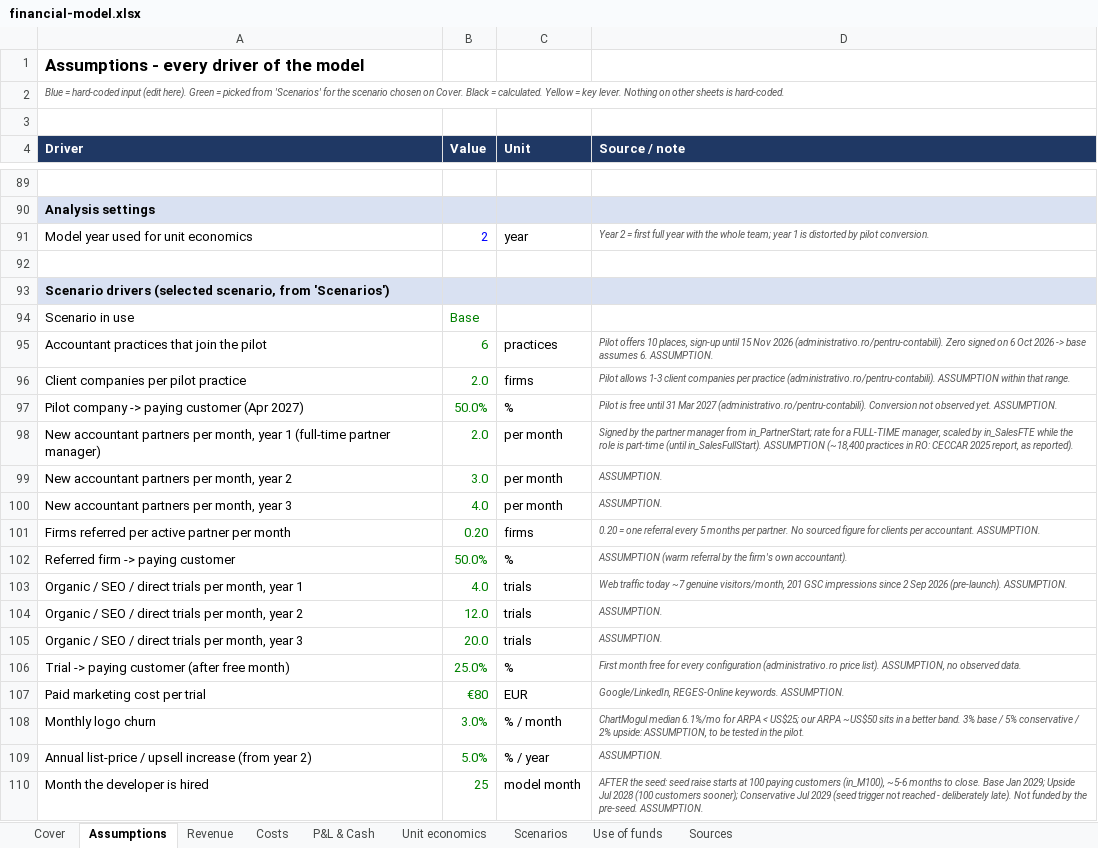
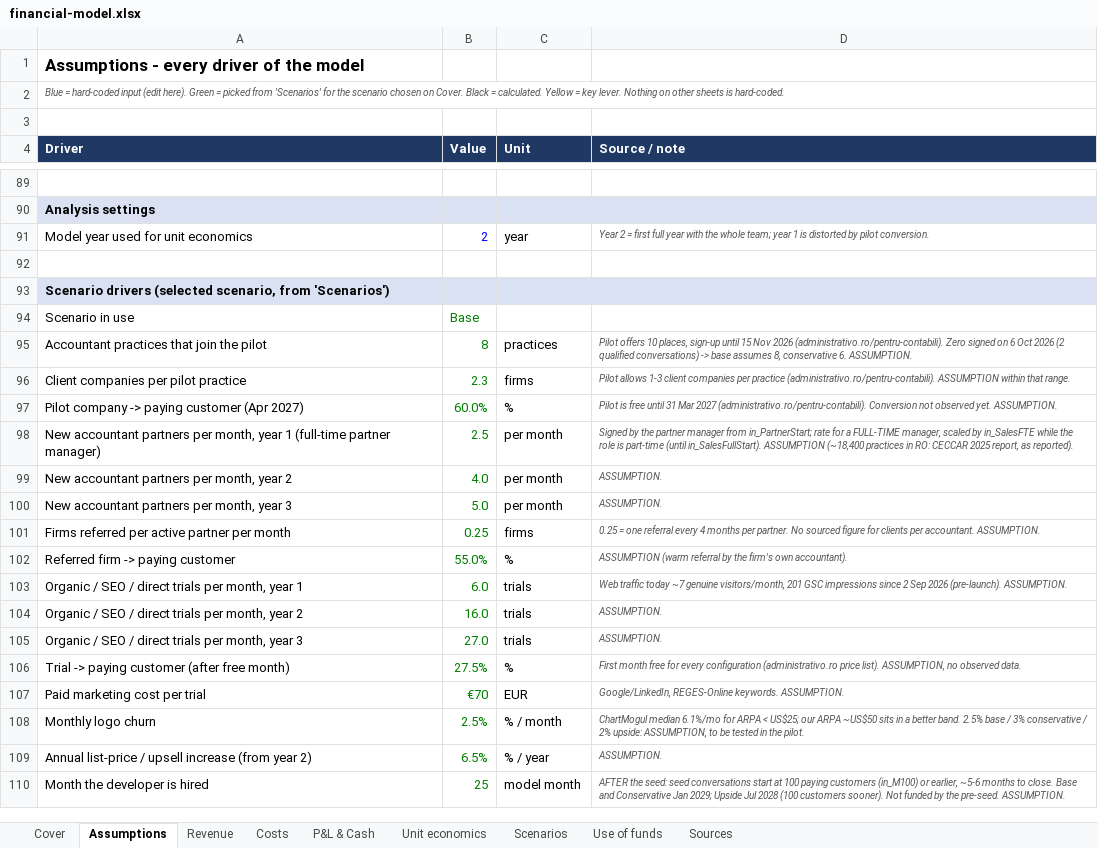
Before and after one commit to miroslav43/ERP, an Excel workbook: vestventures/financial-model.xlsx, sheet Assumptions, drawn as a sheet; only a part is shown, gaps mark what is left out; values as stored, in another font and other column widths than the file's, no borders; the diff names each change by its address in the sheet, - before the commit and + after, or states it on an @@ line.

```diff
--- a/vestventures/financial-model.xlsx (sheet Assumptions)
+++ b/vestventures/financial-model.xlsx (sheet Assumptions)
-B95 (Value): 6
+B95 (Value): 8
-D95 (Source / note): …Oct 2026 -> base assumes 6. ASSUMPTION.
+D95 (Source / note): …Oct 2026 (2 qualified conversations) -> base assumes 8, conservative 6. ASSUMPTION.
-B96 (Value): 2.0
+B96 (Value): 2.3
-B97 (Value): 50.0%
+B97 (Value): 60.0%
-B98 (Value): 2.0
+B98 (Value): 2.5
-B99 (Value): 3.0
+B99 (Value): 4.0
-B100 (Value): 4.0
+B100 (Value): 5.0
-B101 (Value): 0.20
+B101 (Value): 0.25
-D101 (Source / note): 0.20 = one referral every 5 months per…
+D101 (Source / note): 0.25 = one referral every 4 months per…
-B102 (Value): 50.0%
+B102 (Value): 55.0%
-B103 (Value): 4.0
+B103 (Value): 6.0
-B104 (Value): 12.0
+B104 (Value): 16.0
-B105 (Value): 20.0
+B105 (Value): 27.0
-B106 (Value): 25.0%
+B106 (Value): 27.5%
-B107 (Value): €80
+B107 (Value): €70
-B108 (Value): 3.0%
+B108 (Value): 2.5%
-D108 (Source / note): …better band. 3% base / 5% conservative /…
+D108 (Source / note): …better band. 2.5% base / 3% conservative /…
-B109 (Value): 5.0%
+B109 (Value): 6.5%
-D110 (Source / note): …seed: seed raise starts at 100 paying customers (in_M100), ~5-6 months to close. Base Jan 2029; Upside Jul 2028 (100 customers sooner); Conservative Jul 2029 (seed trigger not reached - deliberately late). Not funded…
+D110 (Source / note): …seed: seed conversations start at 100 paying customers (in_M100) or earlier, ~5-6 months to close. Base and Conservative Jan 2029; Upside Jul 2028 (100 customers sooner). Not funded…
```
Also changed, not shown: sheet Revenue, sheet P&L & Cash, sheet Costs, sheet Scenarios, sheet Use of funds, sheet Unit economics, 1 more sheet, 14 other files.
